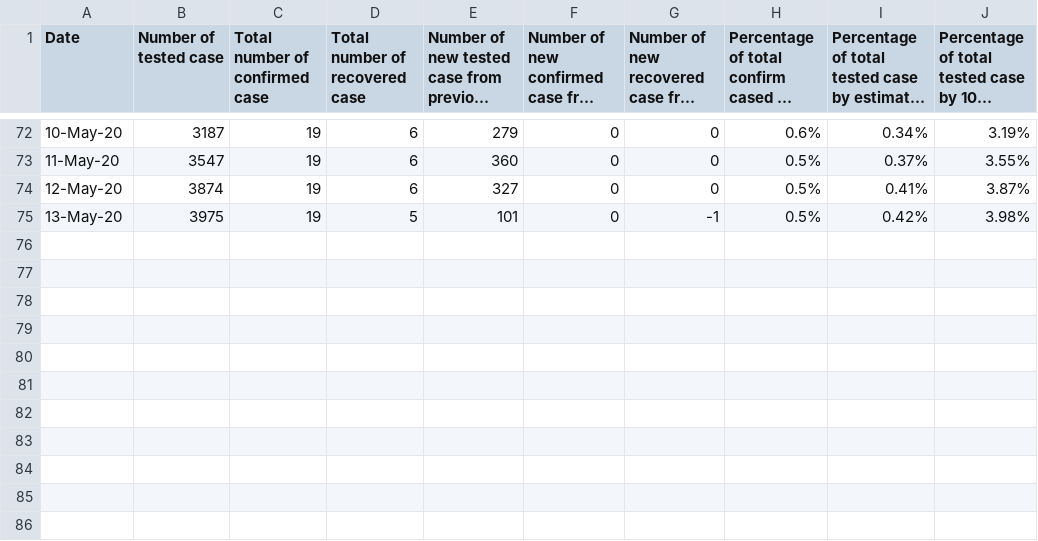
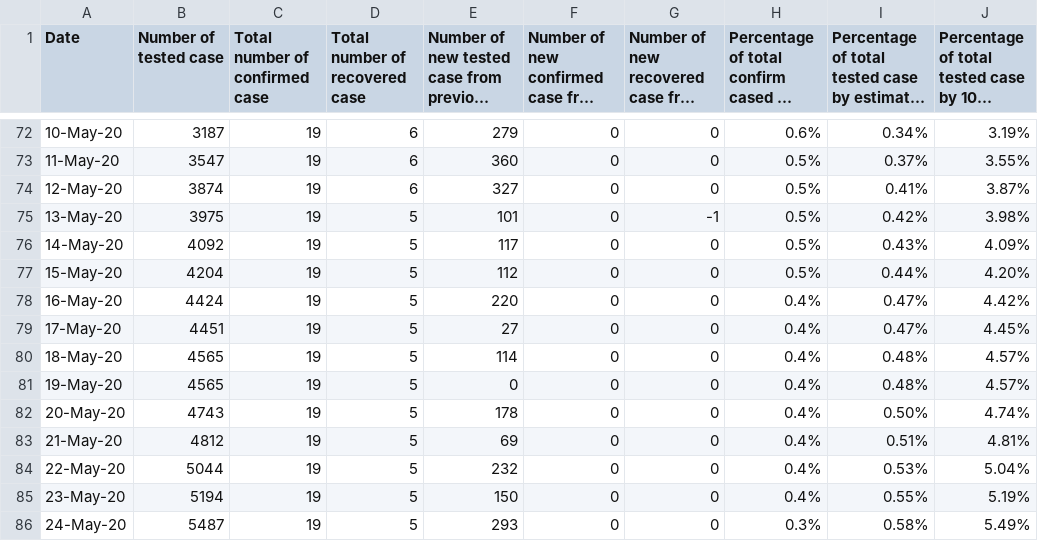
Before and after one commit to douangtavanh/covid-19-data-laos, a CSV file: data/covid-19-data-daily-tracking-laos.csv, drawn as a sheet; only a part is shown, gaps mark what is left out; long unchanged cells end in …; the diff names each change by its address in the sheet, - before the commit and + after, or states it on an @@ line.

```diff
--- a/data/covid-19-data-daily-tracking-laos.csv
+++ b/data/covid-19-data-daily-tracking-laos.csv
+row 76: 14-May-20 | 4092 | 19 | 5 | 117 | 0 | 0 | 0.5% | 0.43% | 4.09%
+row 77: 15-May-20 | 4204 | 19 | 5 | 112 | 0 | 0 | 0.5% | 0.44% | 4.20%
+row 78: 16-May-20 | 4424 | 19 | 5 | 220 | 0 | 0 | 0.4% | 0.47% | 4.42%
+row 79: 17-May-20 | 4451 | 19 | 5 | 27 | 0 | 0 | 0.4% | 0.47% | 4.45%
+row 80: 18-May-20 | 4565 | 19 | 5 | 114 | 0 | 0 | 0.4% | 0.48% | 4.57%
+row 81: 19-May-20 | 4565 | 19 | 5 | 0 | 0 | 0 | 0.4% | 0.48% | 4.57%
+row 82: 20-May-20 | 4743 | 19 | 5 | 178 | 0 | 0 | 0.4% | 0.50% | 4.74%
+row 83: 21-May-20 | 4812 | 19 | 5 | 69 | 0 | 0 | 0.4% | 0.51% | 4.81%
+row 84: 22-May-20 | 5044 | 19 | 5 | 232 | 0 | 0 | 0.4% | 0.53% | 5.04%
+row 85: 23-May-20 | 5194 | 19 | 5 | 150 | 0 | 0 | 0.4% | 0.55% | 5.19%
+row 86: 24-May-20 | 5487 | 19 | 5 | 293 | 0 | 0 | 0.3% | 0.58% | 5.49%
```
Also changed, not shown: data/laoPDR.csv, 1 other file.
